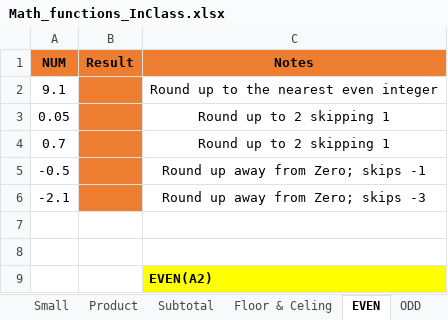
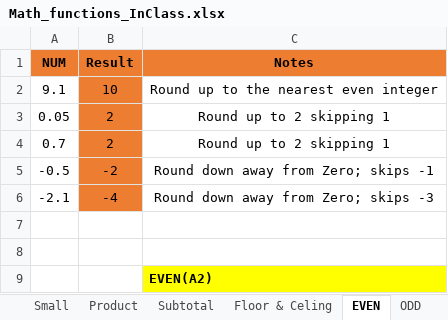
Before and after one commit to MikkoDT/MexEE402_ExcelExcercises, an Excel workbook: Math_Functions/Math_functions_InClass.xlsx, sheet EVEN, drawn as a sheet; values as stored, in another font and other column widths than the file's, no borders; the diff names each change by its address in the sheet, - before the commit and + after, or states it on an @@ line.

```diff
--- a/Math_Functions/Math_functions_InClass.xlsx (sheet EVEN)
+++ b/Math_Functions/Math_functions_InClass.xlsx (sheet EVEN)
-B2 (Result): (empty)
+B2 (Result): 10
-B3:B4 (Result): (empty)
+B3:B4 (Result): 2
-B5 (Result): (empty)
+B5 (Result): -2
-C5 (Notes): Round up away from Zero; skips -1
+C5 (Notes): Round down away from Zero; skips -1
-B6 (Result): (empty)
+B6 (Result): -4
-C6 (Notes): Round up away from Zero; skips -3
+C6 (Notes): Round down away from Zero; skips -3
```
Also changed, not shown: sheet Floor & Celing, sheet Round, sheet ODD, sheet Trunc.
